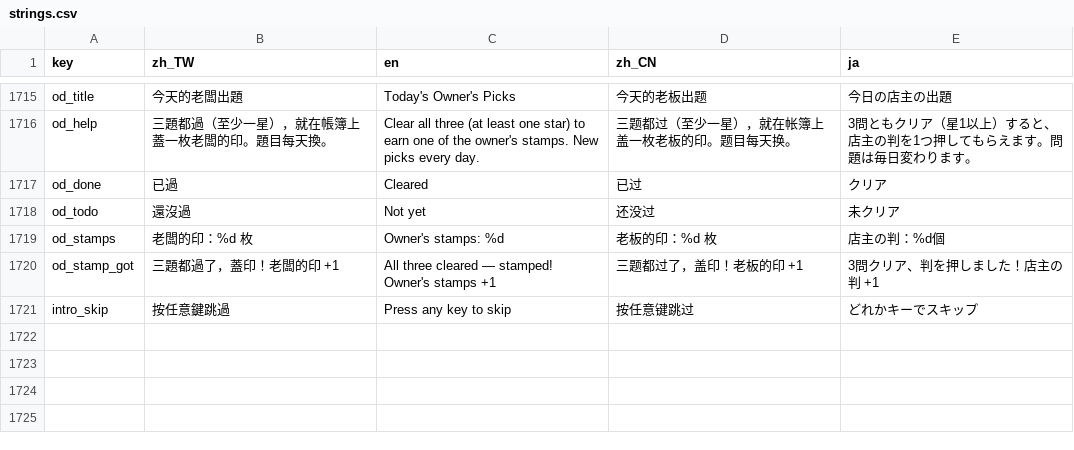
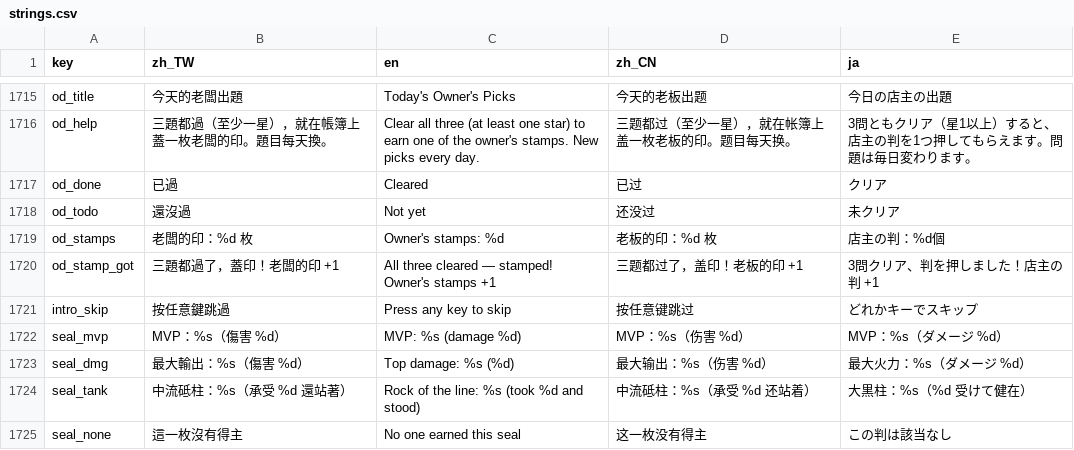
Before and after one commit to timmyweistudy-design/no-take-backs, a CSV file: game/data/strings.csv, drawn as a sheet; only a part is shown, gaps mark what is left out.

```diff
--- a/game/data/strings.csv
+++ b/game/data/strings.csv
@@ -1724 +1724,5 @@ od_stamp_got,三題都過了，蓋印！老闆的印 +1,All three cleared — st
 intro_skip,按任意鍵跳過,Press any key to skip,按任意键跳过,どれかキーでスキップ
+seal_mvp,MVP：%s（傷害 %d）,MVP: %s (damage %d),MVP：%s（伤害 %d）,MVP：%s（ダメージ %d）
+seal_dmg,最大輸出：%s（傷害 %d）,Top damage: %s (%d),最大输出：%s（伤害 %d）,最大火力：%s（ダメージ %d）
+seal_tank,中流砥柱：%s（承受 %d 還站著）,Rock of the line: %s (took %d and stood),中流砥柱：%s（承受 %d 还站着）,大黒柱：%s（%d 受けて健在）
+seal_none,這一枚沒有得主,No one earned this seal,这一枚没有得主,この判は該当なし
```
Also changed, not shown: 49 other files.
